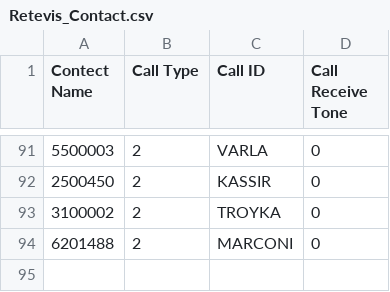
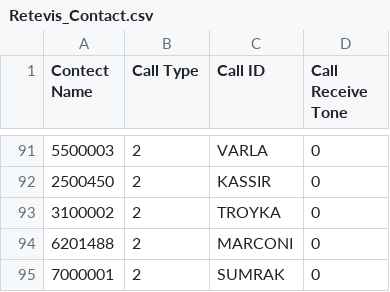
Before and after one commit to krot4u/Public_scripts, a CSV file: Devices_Contact_List/Retevis_Contact.csv, drawn as a sheet; only a part is shown, gaps mark what is left out; the diff names each change by its address in the sheet, - before the commit and + after, or states it on an @@ line.

```diff
--- a/Devices_Contact_List/Retevis_Contact.csv
+++ b/Devices_Contact_List/Retevis_Contact.csv
+row 95: 7000001 | 2 | SUMRAK | 0
```
Also changed, not shown: Devices_Contact_List/AnyTone_Contacts.csv, Devices_Contact_List/ZastoneD900_Contact.csv.
